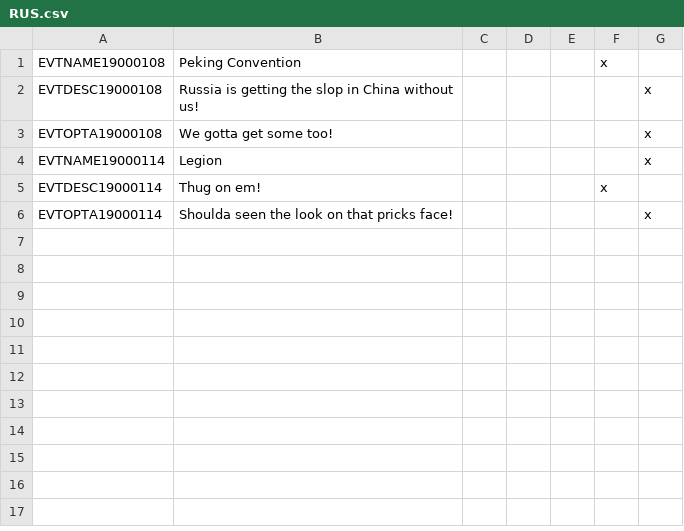
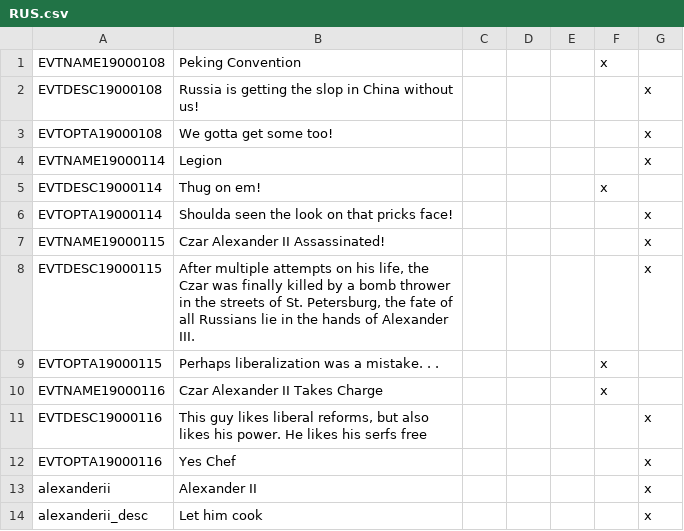
Before and after one commit to BlandNoodle/legionmod, a CSV file: Legionmod/localisation/RUS.csv, drawn as a sheet; the diff names each change by its address in the sheet, - before the commit and + after, or states it on an @@ line.

```diff
--- a/Legionmod/localisation/RUS.csv
+++ b/Legionmod/localisation/RUS.csv
+row 7: EVTNAME19000115 | Czar Alexander II Assassinated! |  |  |  |  | x
+row 8: EVTDESC19000115 | After multiple attempts on his life, the Czar was finally killed by a bomb thrower in the streets of St. Petersburg, the fate of all Russians lie in the hands of Alexander III. |  |  |  |  | x
+row 9: EVTOPTA19000115 | Perhaps liberalization was a mistake. . . |  |  |  | x
+row 10: EVTNAME19000116 | Czar Alexander II Takes Charge |  |  |  | x
+row 11: EVTDESC19000116 | This guy likes liberal reforms, but also likes his power. He likes his serfs free |  |  |  |  | x
+row 12: EVTOPTA19000116 | Yes Chef |  |  |  |  | x
+row 13: alexanderii | Alexander II |  |  |  |  | x
+row 14: alexanderii_desc | Let him cook |  |  |  |  | x
```
Also changed, not shown: Legionmod/localisation/fredbear.csv, 13 other files.
